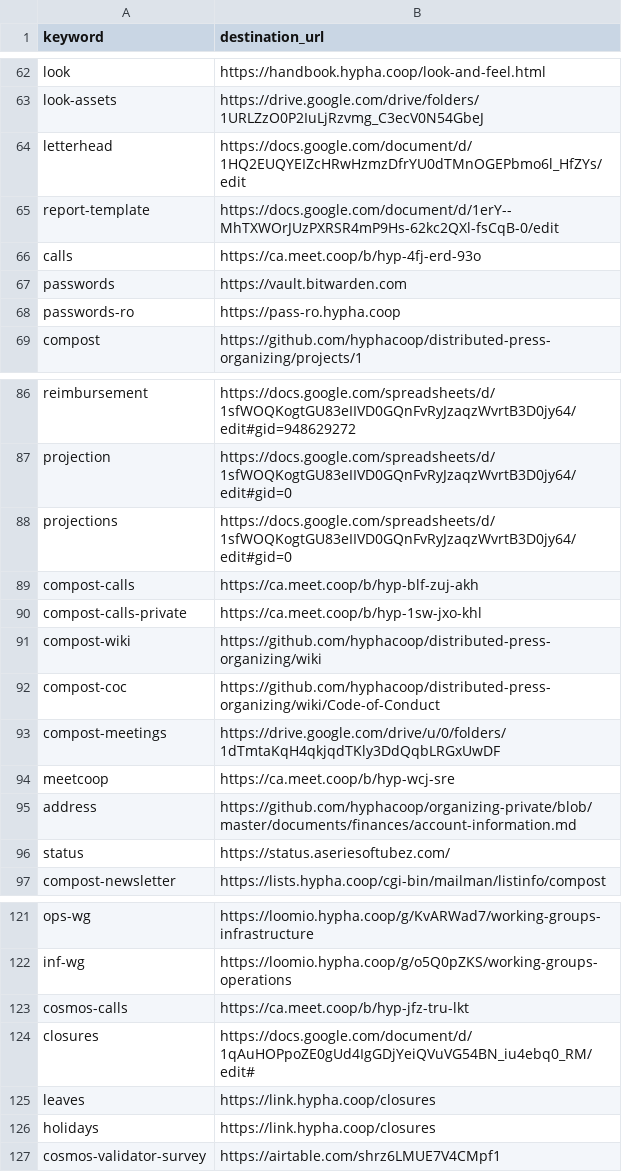
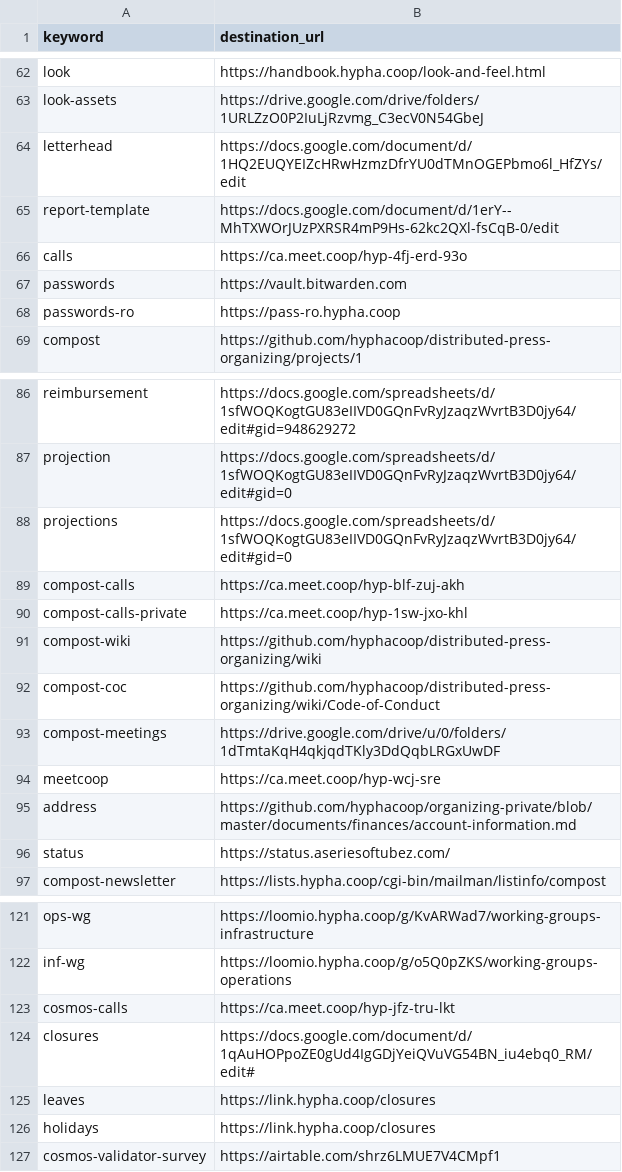
Before and after one commit to hyphacoop/configurations, a CSV file: hyphacoop/shortlinks/shortlinks.csv, drawn as a sheet; only a part is shown, gaps mark what is left out.

Commit message:
Remove /b/ on all call rooms

```diff
--- a/hyphacoop/shortlinks/shortlinks.csv
+++ b/hyphacoop/shortlinks/shortlinks.csv
@@ -65,3 +65,3 @@ letterhead,https://docs.google.com/document/d/1HQ2EUQYEIZcHRwHzmzDfrYU0dTMnOGEPb
 report-template,https://docs.google.com/document/d/1erY--MhTXWOrJUzPXRSR4mP9Hs-62kc2QXl-fsCqB-0/edit
-calls,https://ca.meet.coop/b/hyp-4fj-erd-93o
+calls,https://ca.meet.coop/hyp-4fj-erd-93o
 passwords,https://vault.bitwarden.com
@@ -88,4 +88,4 @@ projection,https://docs.google.com/spreadsheets/d/1sfWOQKogtGU83eIIVD0GQnFvRyJza
 projections,https://docs.google.com/spreadsheets/d/1sfWOQKogtGU83eIIVD0GQnFvRyJzaqzWvrtB3D0jy64/edit#gid=0
-compost-calls,https://ca.meet.coop/b/hyp-blf-zuj-akh
-compost-calls-private,https://ca.meet.coop/b/hyp-1sw-jxo-khl
+compost-calls,https://ca.meet.coop/hyp-blf-zuj-akh
+compost-calls-private,https://ca.meet.coop/hyp-1sw-jxo-khl
 compost-wiki,https://github.com/hyphacoop/distributed-press-organizing/wiki
@@ -93,3 +93,3 @@ compost-coc,https://github.com/hyphacoop/distributed-press-organizing/wiki/Code-
 compost-meetings,https://drive.google.com/drive/u/0/folders/1dTmtaKqH4qkjqdTKly3DdQqbLRGxUwDF
-meetcoop,https://ca.meet.coop/b/hyp-wcj-sre
+meetcoop,https://ca.meet.coop/hyp-wcj-sre
 address,https://github.com/hyphacoop/organizing-private/blob/master/documents/finances/account-information.md
@@ -122,3 +122,3 @@ ops-wg,https://loomio.hypha.coop/g/KvARWad7/working-groups-infrastructure
 inf-wg,https://loomio.hypha.coop/g/o5Q0pZKS/working-groups-operations
-cosmos-calls, https://ca.meet.coop/b/hyp-jfz-tru-lkt
+cosmos-calls, https://ca.meet.coop/hyp-jfz-tru-lkt
 closures,https://docs.google.com/document/d/1qAuHOPpoZE0gUd4IgGDjYeiQVuVG54BN_iu4ebq0_RM/edit#
```
